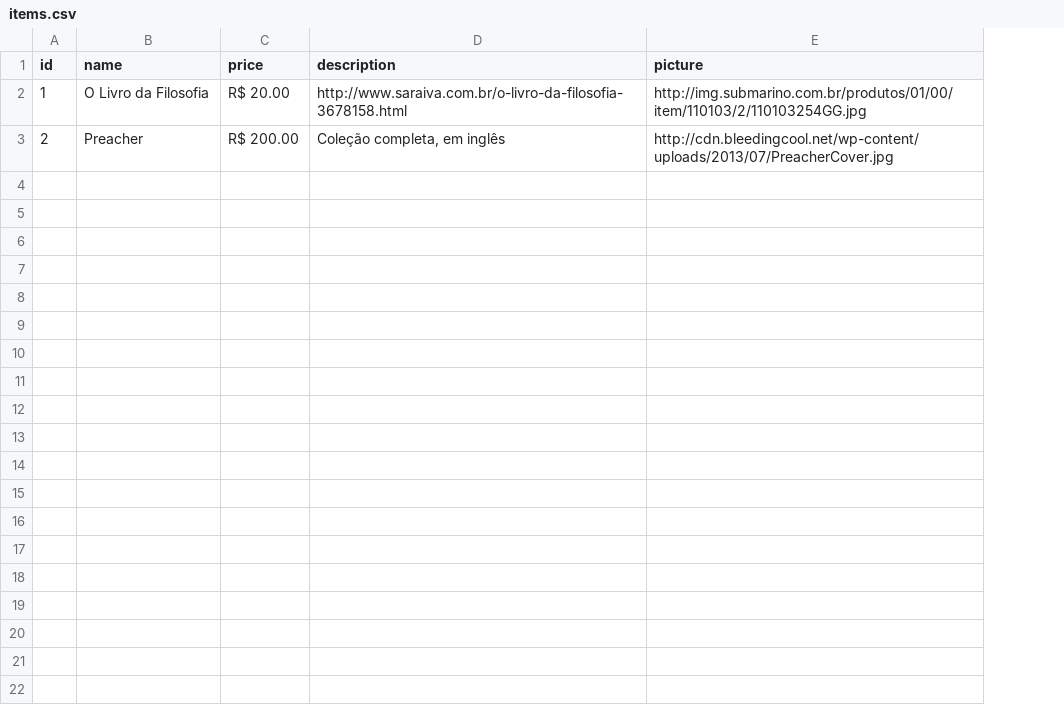
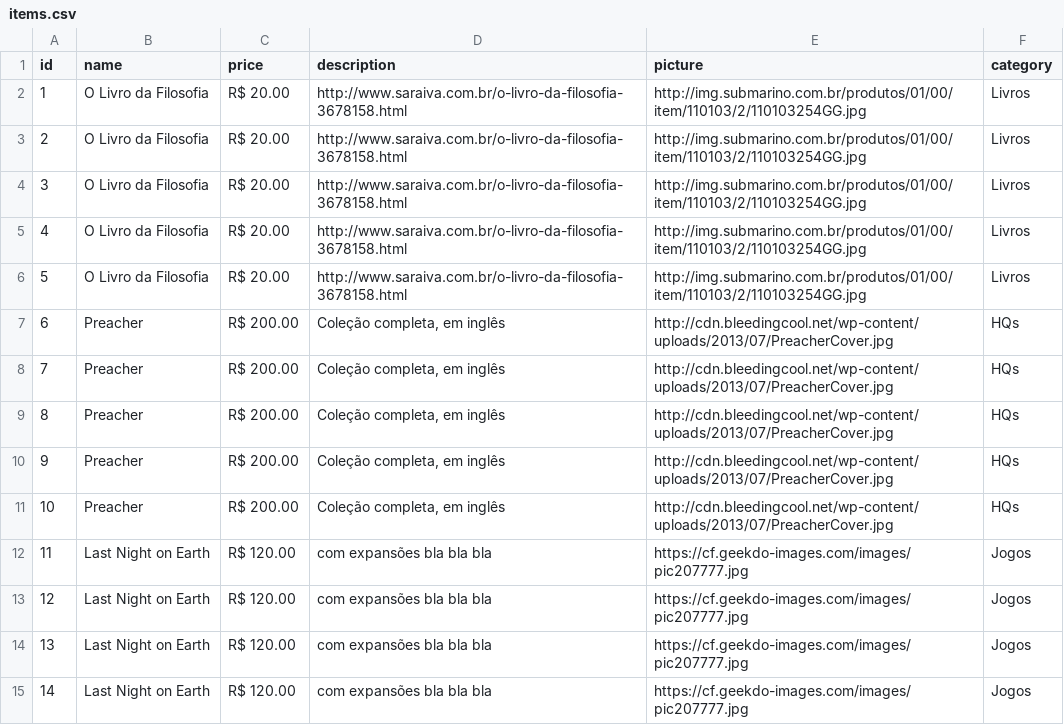
Before and after one commit to marcioos/garage-sale, a CSV file: src/main/resources/data/items.csv, drawn as a sheet; the diff names each change by its address in the sheet, - before the commit and + after, or states it on an @@ line.

Commit message:
Grouping items by category and adding scrollspy

```diff
--- a/src/main/resources/data/items.csv
+++ b/src/main/resources/data/items.csv
+column F (category), rows 2-3: Livros | Livros
-B3 (name): Preacher
+B3 (name): O Livro da Filosofia
-C3 (price): R$ 200.00
+C3 (price): R$ 20.00
-D3 (description): Coleção completa, em inglês
+D3 (description): http://www.saraiva.com.br/o-livro-da-filosofia-3678158.html
-E3 (picture): http://cdn.bleedingcool.net/wp-content/uploads/2013/07/PreacherCover.jpg
+E3 (picture): http://img.submarino.com.br/produtos/01/00/item/110103/2/110103254GG.jpg
+row 4: 3 | O Livro da Filosofia | R$ 20.00 | http://www.saraiva.com.br/o-livro-da-filosofia-3678158.html | http://img.submarino.com.br/produtos/01/00/item/110103/2/110103254GG.jpg | Livros
+row 5: 4 | O Livro da Filosofia | R$ 20.00 | http://www.saraiva.com.br/o-livro-da-filosofia-3678158.html | http://img.submarino.com.br/produtos/01/00/item/110103/2/110103254GG.jpg | Livros
+row 6: 5 | O Livro da Filosofia | R$ 20.00 | http://www.saraiva.com.br/o-livro-da-filosofia-3678158.html | http://img.submarino.com.br/produtos/01/00/item/110103/2/110103254GG.jpg | Livros
+row 7: 6 | Preacher | R$ 200.00 | Coleção completa, em inglês | http://cdn.bleedingcool.net/wp-content/uploads/2013/07/PreacherCover.jpg | HQs
+row 8: 7 | Preacher | R$ 200.00 | Coleção completa, em inglês | http://cdn.bleedingcool.net/wp-content/uploads/2013/07/PreacherCover.jpg | HQs
+row 9: 8 | Preacher | R$ 200.00 | Coleção completa, em inglês | http://cdn.bleedingcool.net/wp-content/uploads/2013/07/PreacherCover.jpg | HQs
+row 10: 9 | Preacher | R$ 200.00 | Coleção completa, em inglês | http://cdn.bleedingcool.net/wp-content/uploads/2013/07/PreacherCover.jpg | HQs
+row 11: 10 | Preacher | R$ 200.00 | Coleção completa, em inglês | http://cdn.bleedingcool.net/wp-content/uploads/2013/07/PreacherCover.jpg | HQs
+row 12: 11 | Last Night on Earth | R$ 120.00 | com expansões bla bla bla | https://cf.geekdo-images.com/images/pic207777.jpg | Jogos
+row 13: 12 | Last Night on Earth | R$ 120.00 | com expansões bla bla bla | https://cf.geekdo-images.com/images/pic207777.jpg | Jogos
+row 14: 13 | Last Night on Earth | R$ 120.00 | com expansões bla bla bla | https://cf.geekdo-images.com/images/pic207777.jpg | Jogos
+row 15: 14 | Last Night on Earth | R$ 120.00 | com expansões bla bla bla | https://cf.geekdo-images.com/images/pic207777.jpg | Jogos
```
Also changed, not shown: 12 other files.
